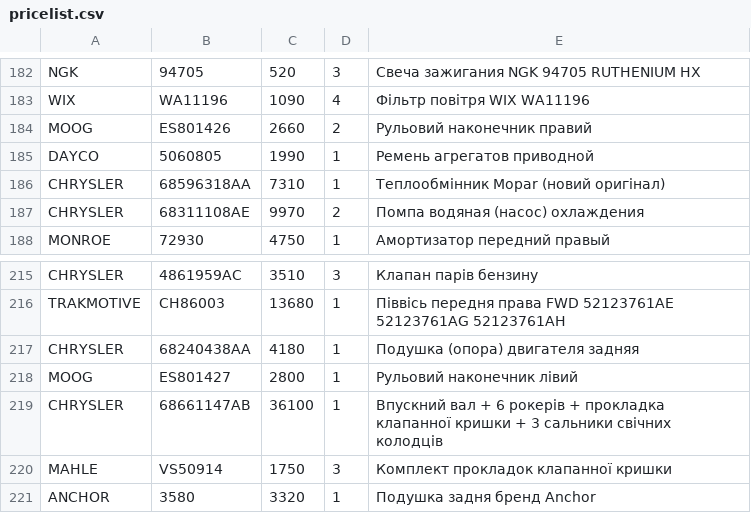
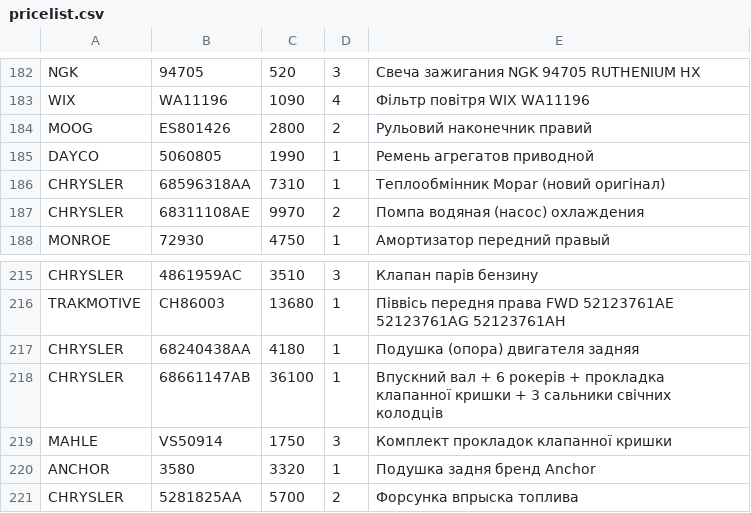
Before and after one commit to xvalikan/avtopro-pricelist, a CSV file: pricelist.csv, drawn as a sheet; only a part is shown, gaps mark what is left out; the shorter side is filled out with more unchanged rows.

```diff
--- a/pricelist.csv
+++ b/pricelist.csv
@@ -183,3 +183,3 @@ NGK;94705;520;3;Свеча зажигания NGK 94705 RUTHENIUM HX
 WIX;WA11196;1090;4;Фільтр повітря WIX WA11196
-MOOG;ES801426;2660;2;Рульовий наконечник правий
+MOOG;ES801426;2800;2;Рульовий наконечник правий
 DAYCO;5060805;1990;1;Ремень агрегатов приводной
@@ -217,3 +217,2 @@ TRAKMOTIVE;CH86003;13680;1;Піввісь передня права FWD 52123761
 CHRYSLER;68240438AA;4180;1;Подушка (опора) двигателя задняя
-MOOG;ES801427;2800;1;Рульовий наконечник лівий
 CHRYSLER;68661147AB;36100;1;Впускний вал + 6 рокерів + прокладка клапанної кришки + 3 сальники свічних колодців
```
Also changed, not shown: pricelist_khm.csv, pricelist_lviv.csv.
